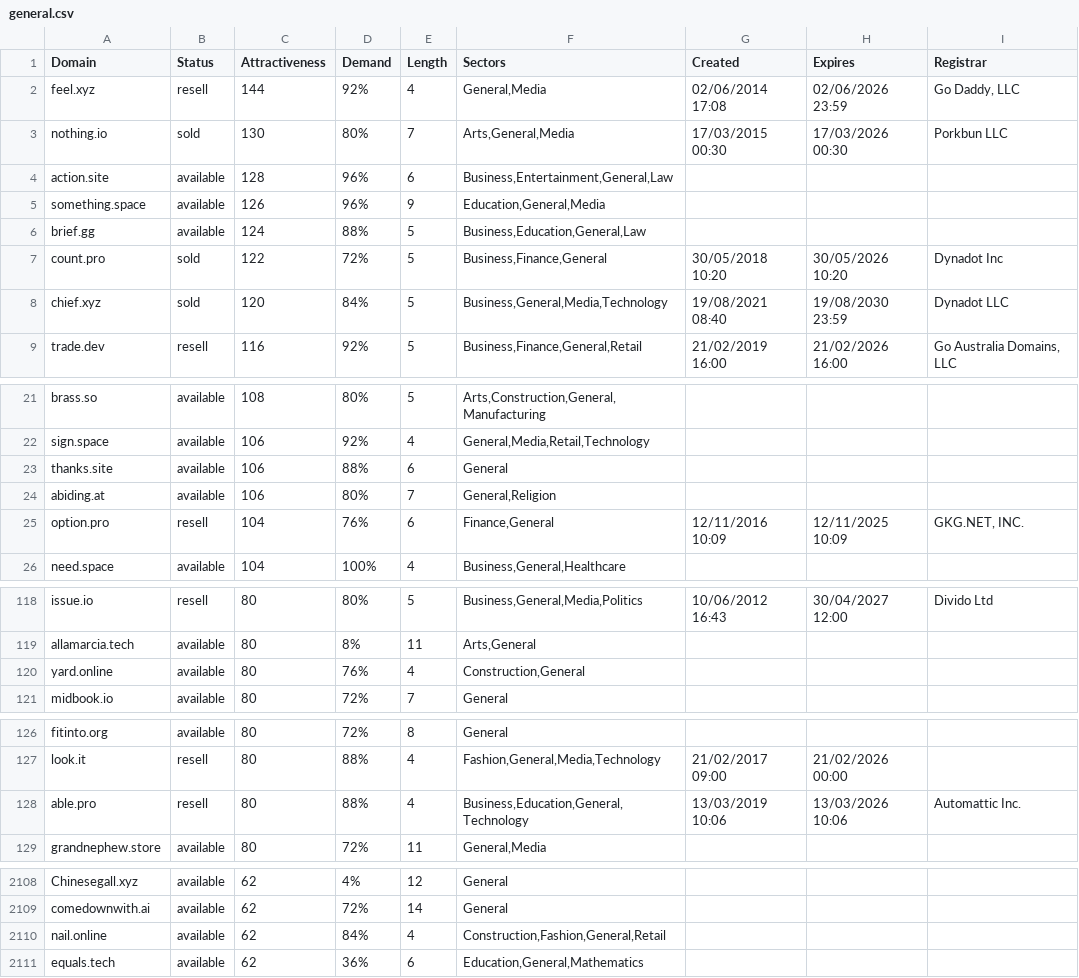
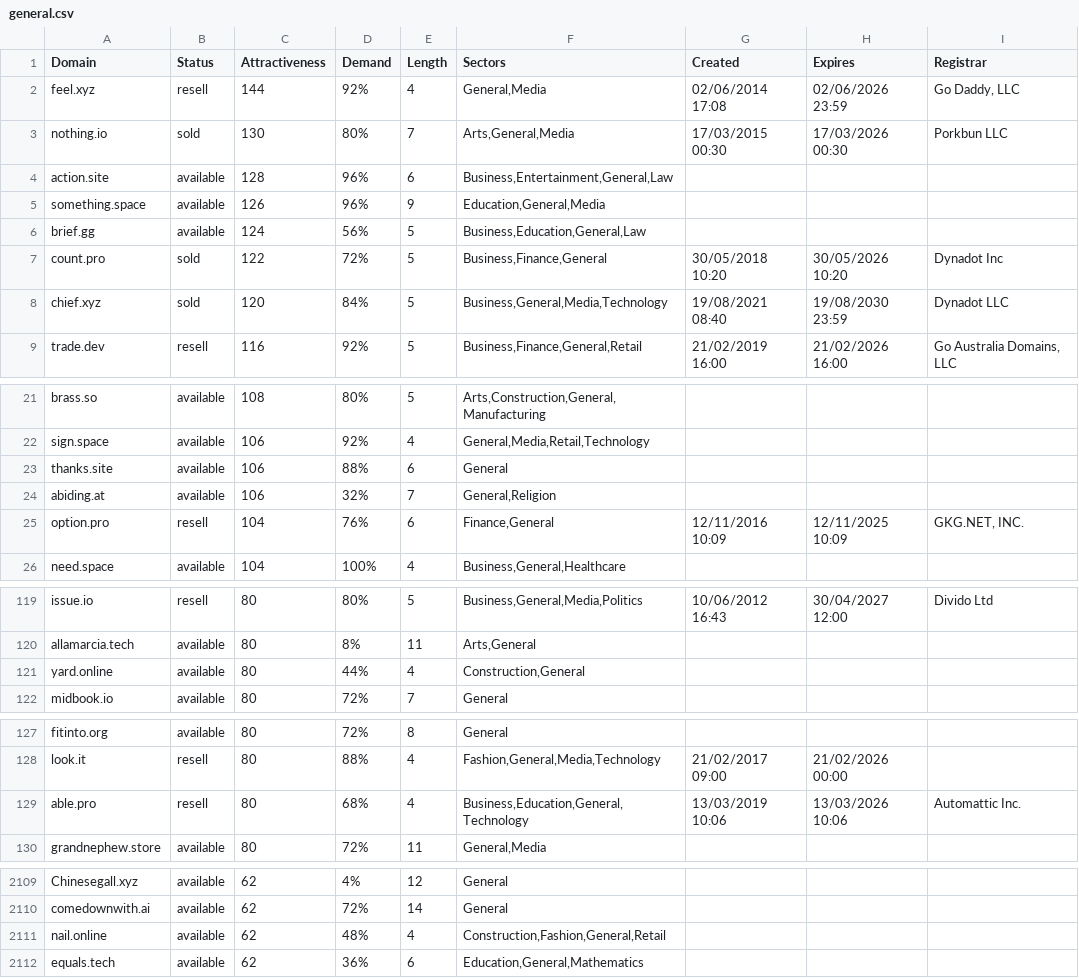
Before and after one commit to UniqueDomains/general-oneword-domains, a CSV file: general.csv, drawn as a sheet; only a part is shown, gaps mark what is left out; the diff covers the shown part only.

```diff
--- a/general.csv
+++ b/general.csv
@@ -5,3 +5,3 @@ action.site,available,128,96%,6,"Business,Entertainment,General,Law",,,
 something.space,available,126,96%,9,"Education,General,Media",,,
-brief.gg,available,124,88%,5,"Business,Education,General,Law",,,
+brief.gg,available,124,56%,5,"Business,Education,General,Law",,,
 count.pro,sold,122,72%,5,"Business,Finance,General",30/05/2018 10:20,30/05/2026 10:20,Dynadot Inc
@@ -23,3 +23,3 @@ sign.space,available,106,92%,4,"General,Media,Retail,Technology",,,
 thanks.site,available,106,88%,6,General,,,
-abiding.at,available,106,80%,7,"General,Religion",,,
+abiding.at,available,106,32%,7,"General,Religion",,,
 option.pro,resell,104,76%,6,"Finance,General",12/11/2016 10:09,12/11/2025 10:09,"GKG.NET, INC."
@@ -119,3 +120,3 @@ issue.io,resell,80,80%,5,"Business,General,Media,Politics",10/06/2012 16:43,30/0
 allamarcia.tech,available,80,8%,11,"Arts,General",,,
-yard.online,available,80,76%,4,"Construction,General",,,
+yard.online,available,80,44%,4,"Construction,General",,,
 midbook.io,available,80,72%,7,General,,,
@@ -127,3 +128,3 @@ fitinto.org,available,80,72%,8,General,,,
 look.it,resell,80,88%,4,"Fashion,General,Media,Technology",21/02/2017 09:00,21/02/2026 00:00,
-able.pro,resell,80,88%,4,"Business,Education,General,Technology",13/03/2019 10:06,13/03/2026 10:06,Automattic Inc.
+able.pro,resell,80,68%,4,"Business,Education,General,Technology",13/03/2019 10:06,13/03/2026 10:06,Automattic Inc.
 grandnephew.store,available,80,72%,11,"General,Media",,,
@@ -2109,3 +2110,3 @@ Chinesegall.xyz,available,62,4%,12,General,,,
 comedownwith.ai,available,62,72%,14,General,,,
-nail.online,available,62,84%,4,"Construction,Fashion,General,Retail",,,
+nail.online,available,62,48%,4,"Construction,Fashion,General,Retail",,,
 equals.tech,available,62,36%,6,"Education,General,Mathematics",,,
```
Also changed, not shown: 1 added row, 1 removed row and 7 edited cells elsewhere in this file, 2 other files.
